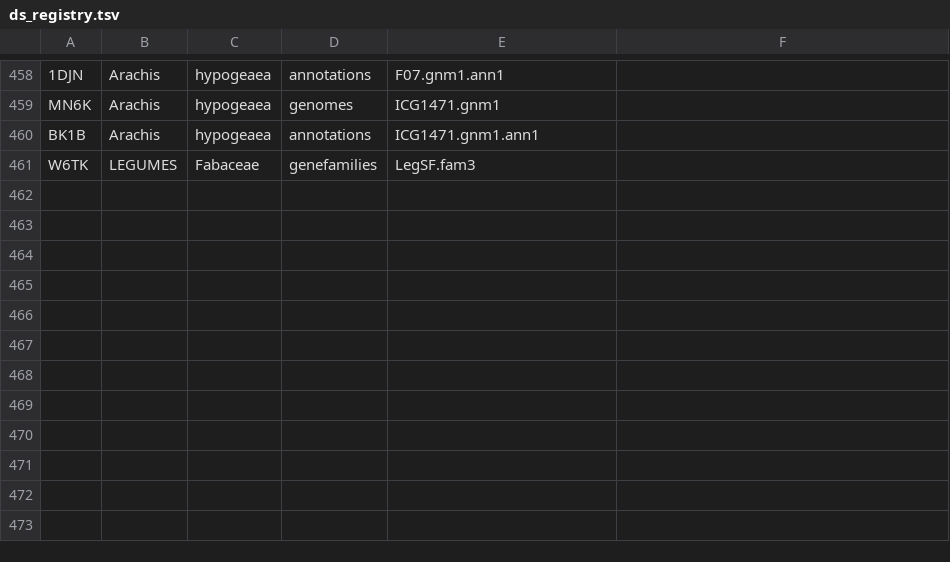
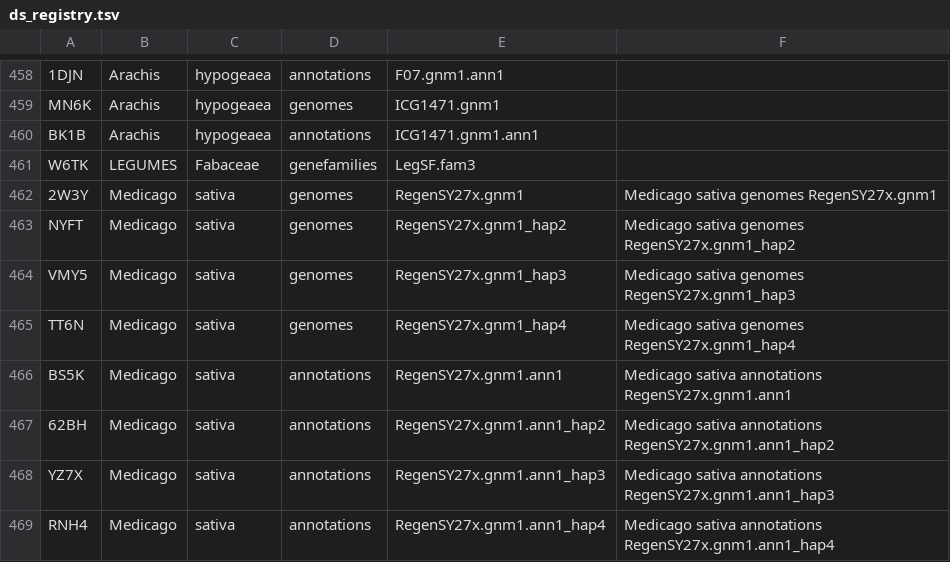
Before and after one commit to legumeinfo/datastore-registry, a TSV file: ds_registry.tsv, drawn as a sheet; only a part is shown, gaps mark what is left out.

Commit message:
add keys for medsa.RegenSY27x gnm and ann for all 4 haps

```diff
--- a/ds_registry.tsv
+++ b/ds_registry.tsv
@@ -461 +461,9 @@ BK1B	Arachis	hypogeaea	annotations	ICG1471.gnm1.ann1
 W6TK	LEGUMES	Fabaceae	genefamilies	LegSF.fam3
+2W3Y	Medicago	sativa	genomes	RegenSY27x.gnm1	Medicago sativa genomes RegenSY27x.gnm1
+NYFT	Medicago	sativa	genomes	RegenSY27x.gnm1_hap2	Medicago sativa genomes RegenSY27x.gnm1_hap2
+VMY5	Medicago	sativa	genomes	RegenSY27x.gnm1_hap3	Medicago sativa genomes RegenSY27x.gnm1_hap3
+TT6N	Medicago	sativa	genomes	RegenSY27x.gnm1_hap4	Medicago sativa genomes RegenSY27x.gnm1_hap4
+BS5K	Medicago	sativa	annotations	RegenSY27x.gnm1.ann1	Medicago sativa annotations RegenSY27x.gnm1.ann1
+62BH	Medicago	sativa	annotations	RegenSY27x.gnm1.ann1_hap2	Medicago sativa annotations RegenSY27x.gnm1.ann1_hap2
+YZ7X	Medicago	sativa	annotations	RegenSY27x.gnm1.ann1_hap3	Medicago sativa annotations RegenSY27x.gnm1.ann1_hap3
+RNH4	Medicago	sativa	annotations	RegenSY27x.gnm1.ann1_hap4	Medicago sativa annotations RegenSY27x.gnm1.ann1_hap4
```
